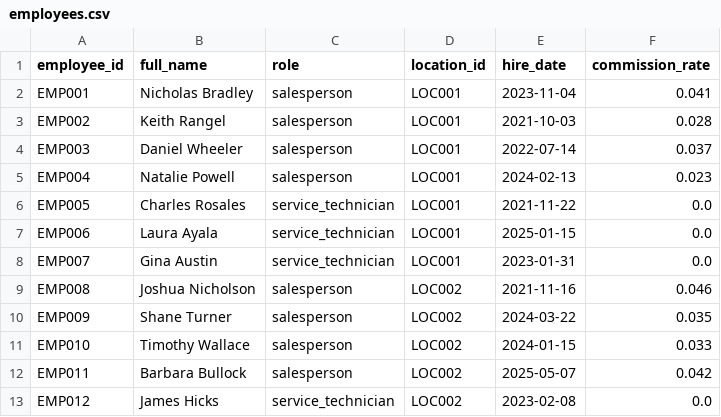
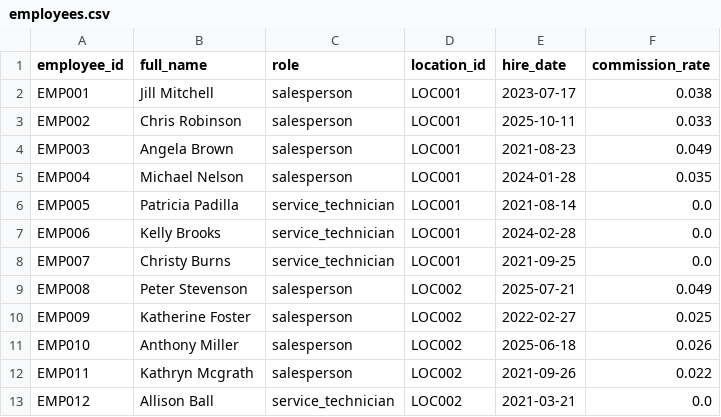
Before and after one commit to kpk111298/kommineni-automotive-pipeline, a CSV file: data/raw/employees.csv, drawn as a sheet; only a part is shown; the diff covers the shown part only.

```diff
--- a/data/raw/employees.csv
+++ b/data/raw/employees.csv
@@ -1,13 +1,13 @@
 employee_id,full_name,role,location_id,hire_date,commission_rate
-EMP001,Nicholas Bradley,salesperson,LOC001,2023-11-04,0.041
-EMP002,Keith Rangel,salesperson,LOC001,2021-10-03,0.028
-EMP003,Daniel Wheeler,salesperson,LOC001,2022-07-14,0.037
-EMP004,Natalie Powell,salesperson,LOC001,2024-02-13,0.023
-EMP005,Charles Rosales,service_technician,LOC001,2021-11-22,0.0
-EMP006,Laura Ayala,service_technician,LOC001,2025-01-15,0.0
-EMP007,Gina Austin,service_technician,LOC001,2023-01-31,0.0
-EMP008,Joshua Nicholson,salesperson,LOC002,2021-11-16,0.046
-EMP009,Shane Turner,salesperson,LOC002,2024-03-22,0.035
-EMP010,Timothy Wallace,salesperson,LOC002,2024-01-15,0.033
-EMP011,Barbara Bullock,salesperson,LOC002,2025-05-07,0.042
-EMP012,James Hicks,service_technician,LOC002,2023-02-08,0.0
+EMP001,Jill Mitchell,salesperson,LOC001,2023-07-17,0.038
+EMP002,Chris Robinson,salesperson,LOC001,2025-10-11,0.033
+EMP003,Angela Brown,salesperson,LOC001,2021-08-23,0.049
+EMP004,Michael Nelson,salesperson,LOC001,2024-01-28,0.035
+EMP005,Patricia Padilla,service_technician,LOC001,2021-08-14,0.0
+EMP006,Kelly Brooks,service_technician,LOC001,2024-02-28,0.0
+EMP007,Christy Burns,service_technician,LOC001,2021-09-25,0.0
+EMP008,Peter Stevenson,salesperson,LOC002,2025-07-21,0.049
+EMP009,Katherine Foster,salesperson,LOC002,2022-02-27,0.025
+EMP010,Anthony Miller,salesperson,LOC002,2025-06-18,0.026
+EMP011,Kathryn Mcgrath,salesperson,LOC002,2021-09-26,0.022
+EMP012,Allison Ball,service_technician,LOC002,2021-03-21,0.0
```
Also changed, not shown: 56 edited cells elsewhere in this file, data/raw/sales_transactions.csv, data/raw/service_jobs.csv, 2 other files.
